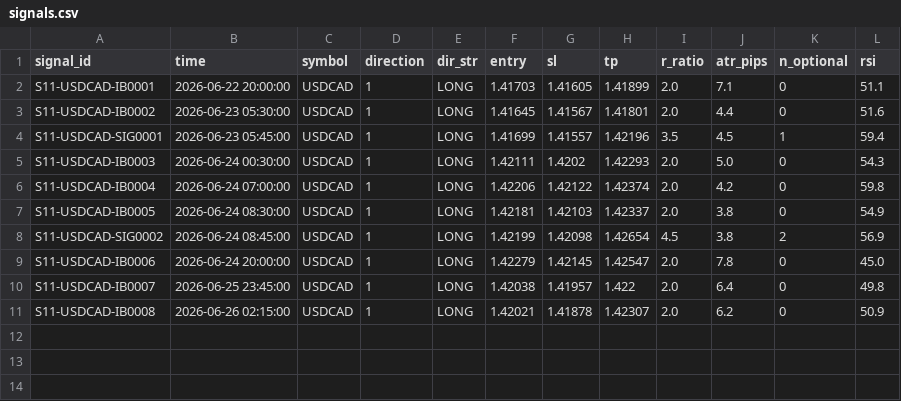
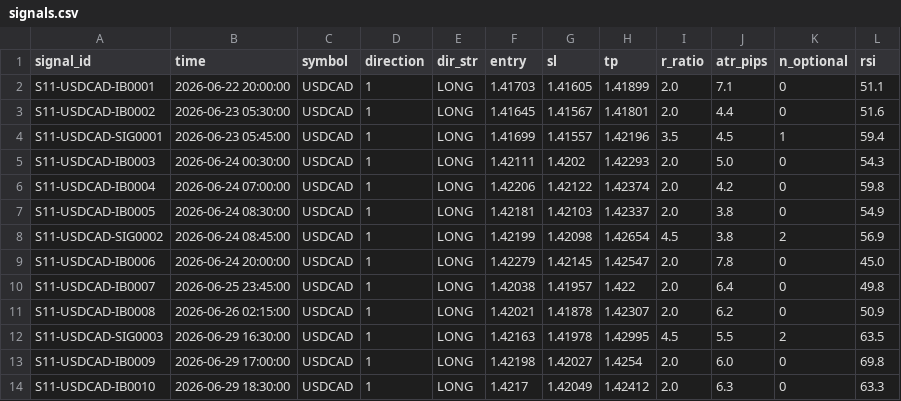
Before and after one commit to alexandrutarnicer-ai/trading-bot, a CSV file: data/live_signals/session11/signals.csv, drawn as a sheet.

```diff
--- a/data/live_signals/session11/signals.csv
+++ b/data/live_signals/session11/signals.csv
@@ -11 +11,4 @@ S11-USDCAD-IB0007,2026-06-25 23:45:00,USDCAD,1,LONG,1.42038,1.41957,1.422,2.0,6.
 S11-USDCAD-IB0008,2026-06-26 02:15:00,USDCAD,1,LONG,1.42021,1.41878,1.42307,2.0,6.2,0,50.9
+S11-USDCAD-SIG0003,2026-06-29 16:30:00,USDCAD,1,LONG,1.42163,1.41978,1.42995,4.5,5.5,2,63.5
+S11-USDCAD-IB0009,2026-06-29 17:00:00,USDCAD,1,LONG,1.42198,1.42027,1.4254,2.0,6.0,0,69.8
+S11-USDCAD-IB0010,2026-06-29 18:30:00,USDCAD,1,LONG,1.4217,1.42049,1.42412,2.0,6.3,0,63.3
```
Also changed, not shown: data/live_signals/session1/signals.csv, data/live_signals/session11/outcomes.csv, 11 other files.
